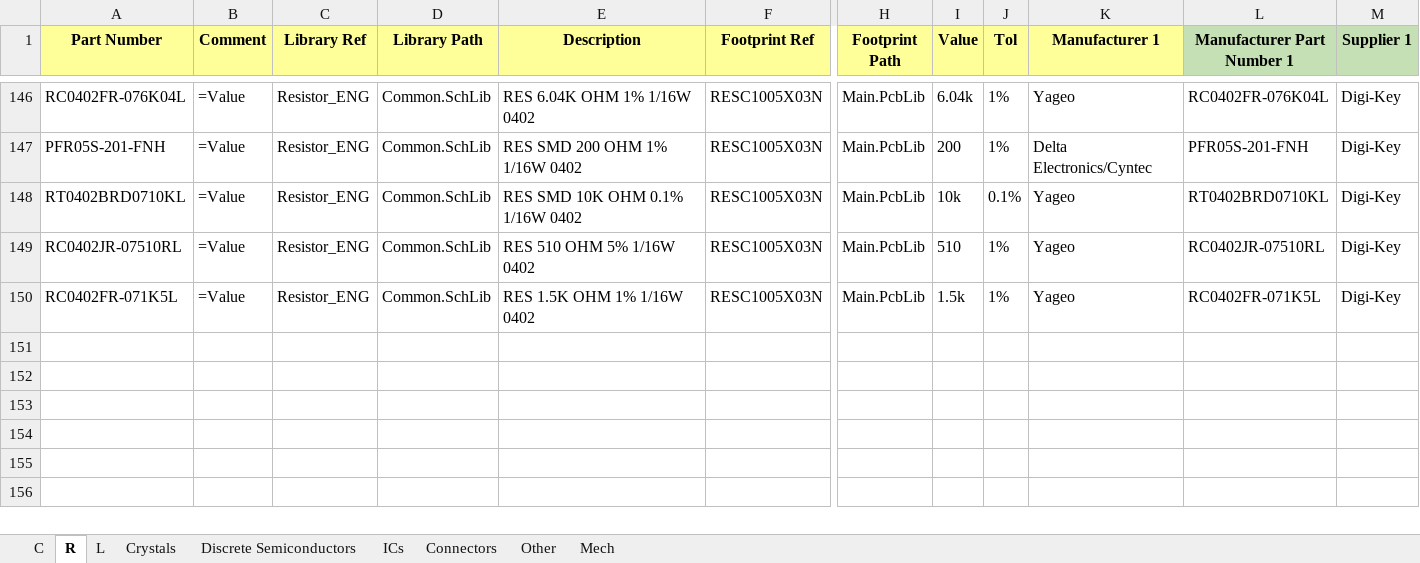
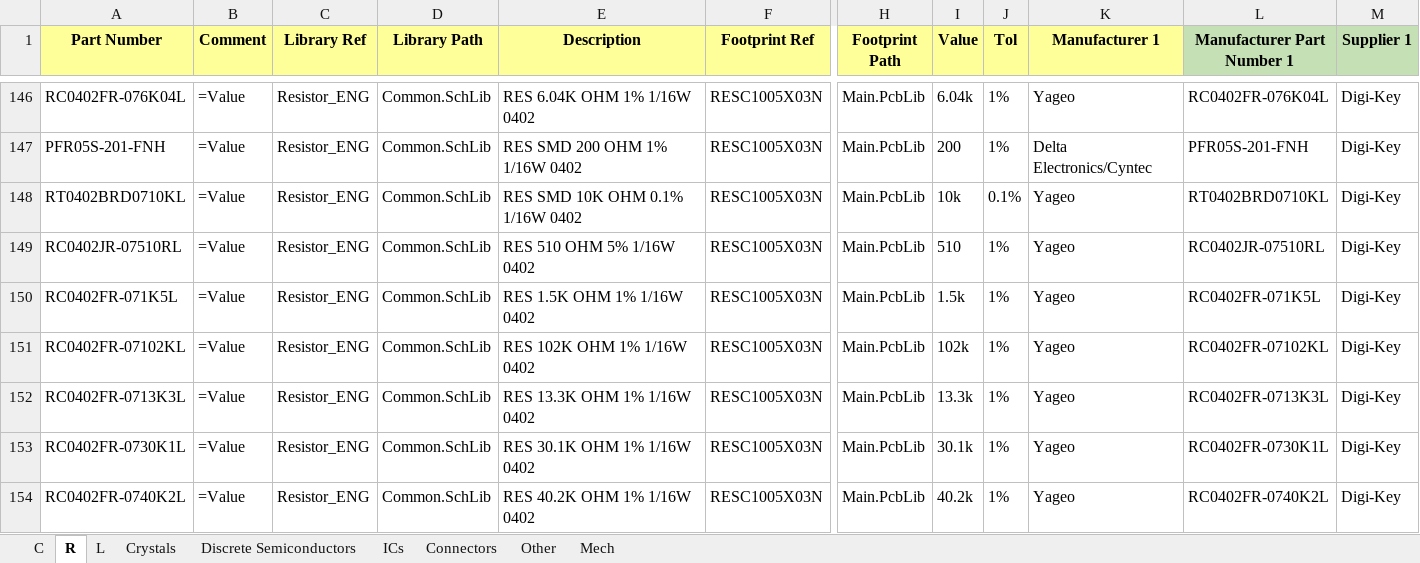
Before and after one commit to User330639/LIBS, an Excel workbook: Altium/DB.xlsx, sheet R, drawn as a sheet; only a part is shown, gaps mark what is left out; values as stored, in another font and other column widths than the file's, no borders; charts and pictures not drawn; rows hold the shown columns only; the diff names each change by its address in the sheet, - before the commit and + after, or states it on an @@ line.

```diff
--- a/Altium/DB.xlsx (sheet R)
+++ b/Altium/DB.xlsx (sheet R)
+row 151: RC0402FR-07102KL | =Value | Resistor_ENG | Common.SchLib | RES 102K OHM 1% 1/16W 0402 | RESC1005X03N | Main.PcbLib | 102k | 1% | Yageo | RC0402FR-07102KL | Digi-Key
+row 152: RC0402FR-0713K3L | =Value | Resistor_ENG | Common.SchLib | RES 13.3K OHM 1% 1/16W 0402 | RESC1005X03N | Main.PcbLib | 13.3k | 1% | Yageo | RC0402FR-0713K3L | Digi-Key
+row 153: RC0402FR-0730K1L | =Value | Resistor_ENG | Common.SchLib | RES 30.1K OHM 1% 1/16W 0402 | RESC1005X03N | Main.PcbLib | 30.1k | 1% | Yageo | RC0402FR-0730K1L | Digi-Key
+row 154: RC0402FR-0740K2L | =Value | Resistor_ENG | Common.SchLib | RES 40.2K OHM 1% 1/16W 0402 | RESC1005X03N | Main.PcbLib | 40.2k | 1% | Yageo | RC0402FR-0740K2L | Digi-Key
```
Also changed, not shown: sheet ICs, sheet Connectors, sheet Crystals, 5 other files.
